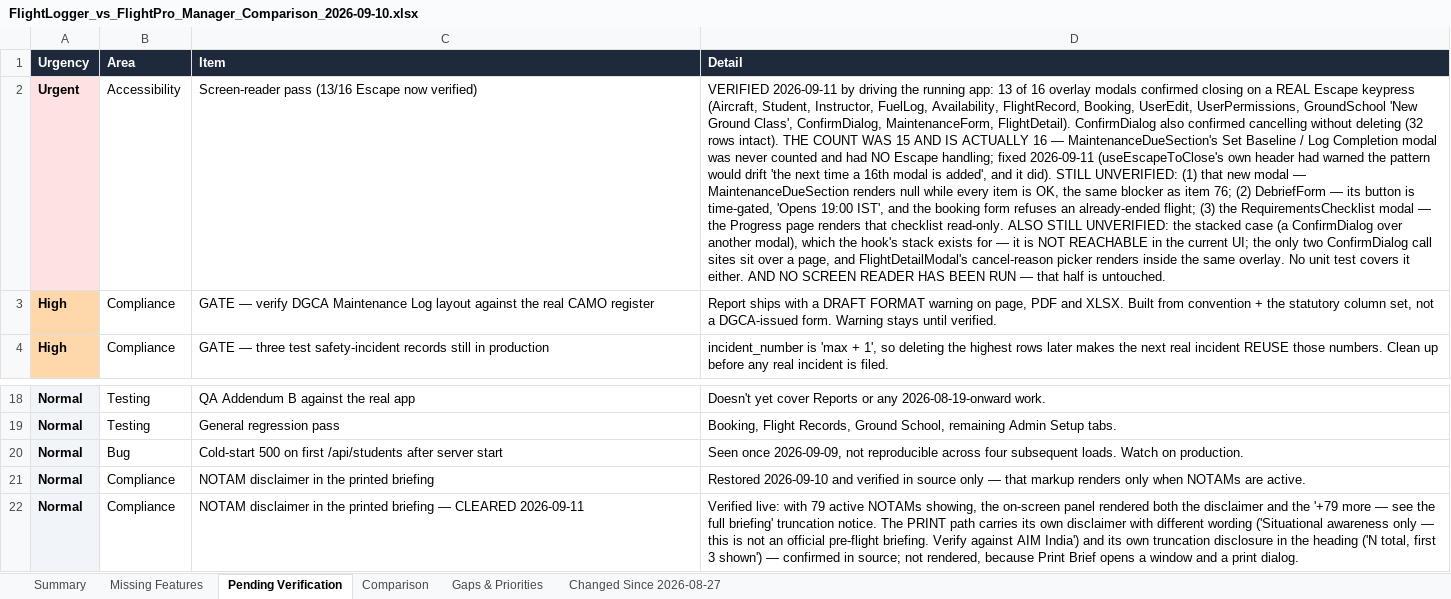
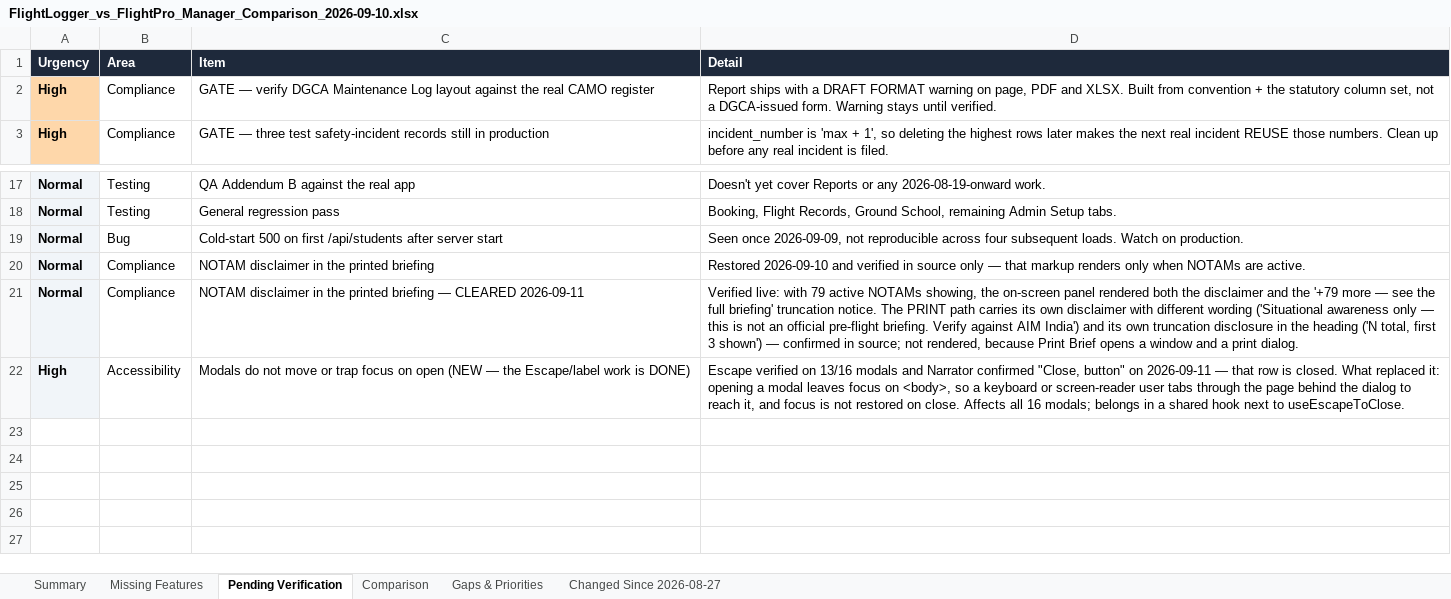
Before and after one commit to gauravjee/FlightPlanner, an Excel workbook: docs/FlightLogger_vs_FlightPro_Manager_Comparison_2026-09-10.xlsx, sheet Pending Verification, drawn as a sheet; only a part is shown, gaps mark what is left out; values as stored, in another font and other column widths than the file's, no borders; removed rows and columns are numbered as before the commit, all else as after; the diff names each change by its address in the sheet, - before the commit and + after, or states it on an @@ line.

```diff
--- a/docs/FlightLogger_vs_FlightPro_Manager_Comparison_2026-09-10.xlsx (sheet Pending Verification)
+++ b/docs/FlightLogger_vs_FlightPro_Manager_Comparison_2026-09-10.xlsx (sheet Pending Verification)
-row 2: Urgent | Accessibility | Screen-reader pass (13/16 Escape now verified) | VERIFIED 2026-09-11 by driving the running app: 13 of 16 overlay modals confirmed closing on a REAL Escape keypress (Aircraft, Student, Instructor, FuelLog, Availability, FlightRecord, Booking, UserEdit, UserPermissions, GroundSchool 'New Ground Class', ConfirmDialog, MaintenanceForm, FlightDetail). ConfirmDialog also confirmed cancelling without deleting (32 rows intact). THE COUNT WAS 15 AND IS ACTUALLY 16 — MaintenanceDueSection's Set Baseline / Log Completion modal was never counted and had NO Escape handling; fixed 2026-09-11 (useEscapeToClose's own header had warned the pattern would drift 'the next time a 16th modal is added', and it did). STILL UNVERIFIED: (1) that new modal — MaintenanceDueSection renders null while every item is OK, the same blocker as item 76; (2) DebriefForm — its button is time-gated, 'Opens 19:00 IST', and the booking form refuses an already-ended flight; (3) the RequirementsChecklist modal — the Progress page renders that checklist read-only. ALSO STILL UNVERIFIED: the stacked case (a ConfirmDialog over another modal), which the hook's stack exists for — it is NOT REACHABLE in the current UI; the only two ConfirmDialog call sites sit over a page, and FlightDetailModal's cancel-reason picker renders inside the same overlay. No unit test covers it either. AND NO SCREEN READER HAS BEEN RUN — that half is untouched.
+row 22: High | Accessibility | Modals do not move or trap focus on open (NEW — the Escape/label work is DONE) | Escape verified on 13/16 modals and Narrator confirmed "Close, button" on 2026-09-11 — that row is closed. What replaced it: opening a modal leaves focus on <body>, so a keyboard or screen-reader user tabs through the page behind the dialog to reach it, and focus is not restored on close. Affects all 16 modals; belongs in a shared hook next to useEscapeToClose.
```
Also changed, not shown: sheet Summary, docs/FlightPro_Manager_Master_Plan_Tracker.xlsx.
